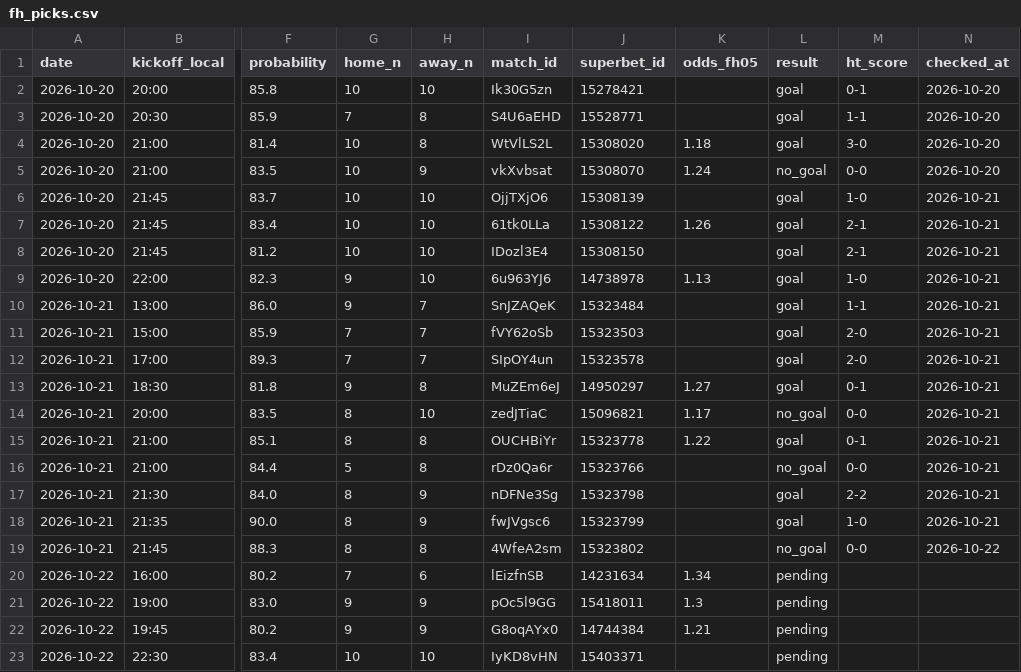
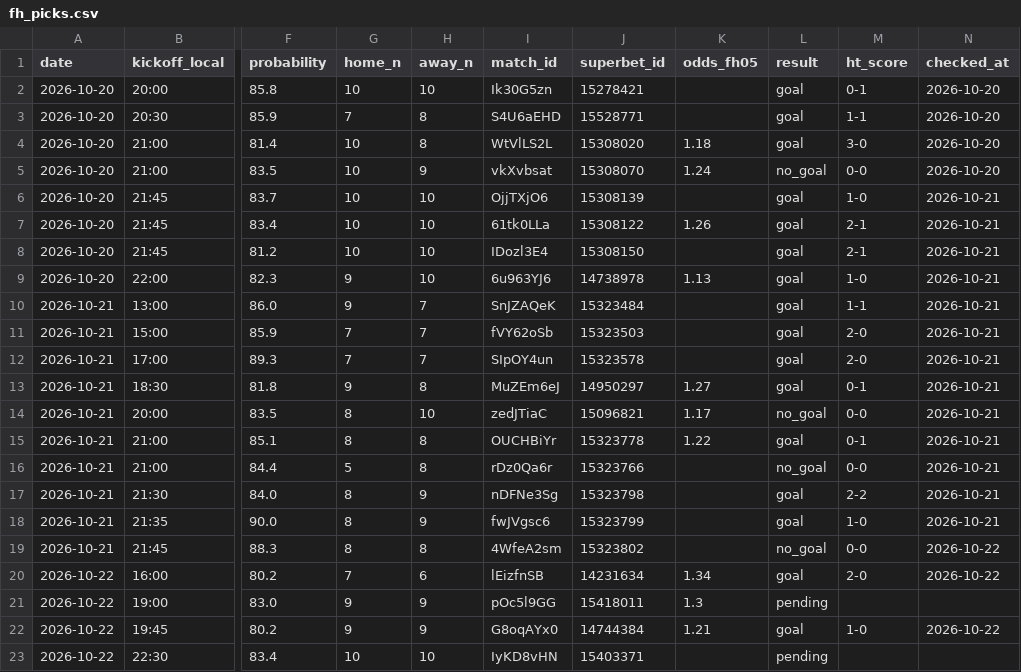
Before and after one commit to andrei0182/bet, a CSV file: data/fh_picks.csv, drawn as a sheet; only a part is shown, gaps mark what is left out; the diff names each change by its address in the sheet, - before the commit and + after, or states it on an @@ line.

```diff
--- a/data/fh_picks.csv
+++ b/data/fh_picks.csv
-L20 (result): pending
+L20 (result): goal
-M20 (ht_score): (empty)
+M20 (ht_score): 2-0
-N20 (checked_at): (empty)
+N20 (checked_at): 2026-10-22
-L22 (result): pending
+L22 (result): goal
-M22 (ht_score): (empty)
+M22 (ht_score): 1-0
-N22 (checked_at): (empty)
+N22 (checked_at): 2026-10-22
```
